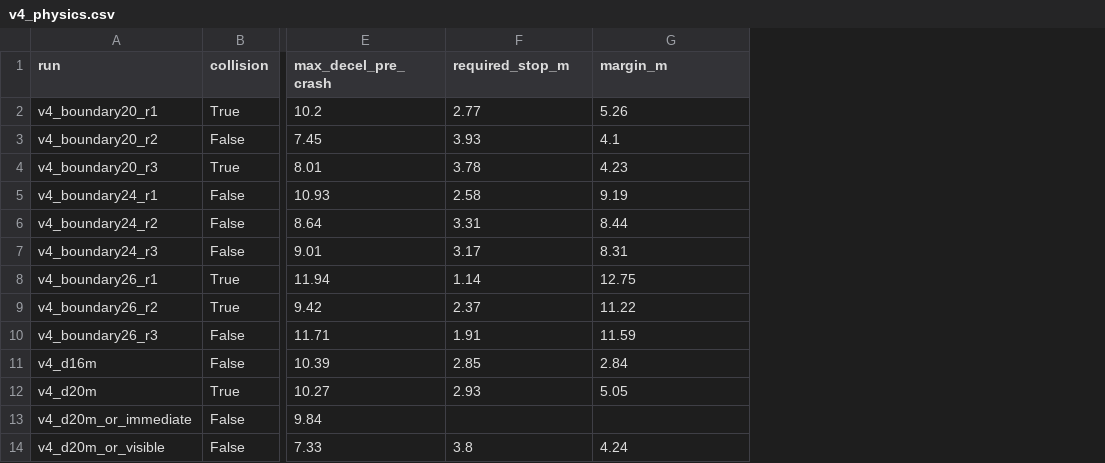
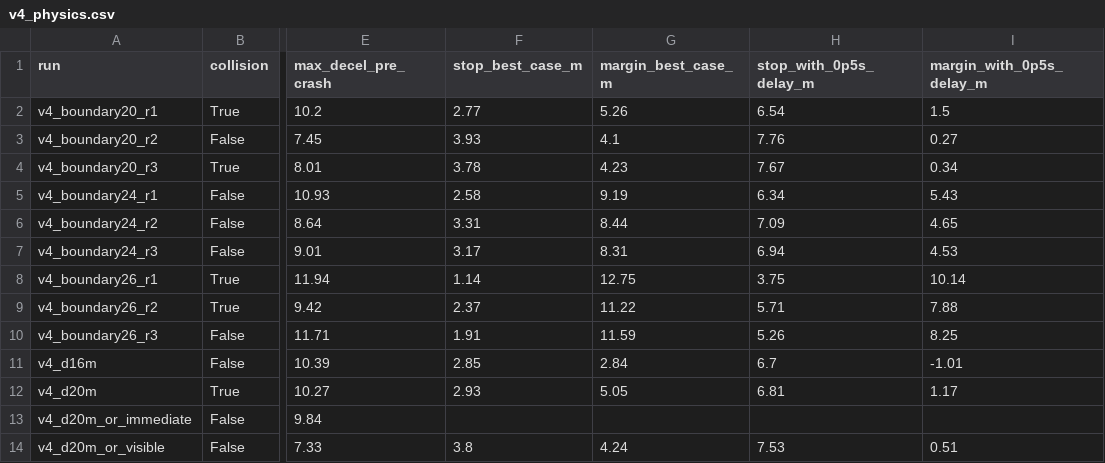
Before and after one commit to XxlGrace/carla-autodrive-validation, a CSV file: ghost_pedestrian_v4/results/v4_physics.csv, drawn as a sheet; only a part is shown, gaps mark what is left out; the diff names each change by its address in the sheet, - before the commit and + after, or states it on an @@ line.

Commit message:
v4: analyse the braking process, make the 26 m repeats reproducible, demote the stop-distance estimate
Three review points:

1. The 26 m repeats break the "braked too late" story. The run with the
   earliest sustained brake (1.20 s) collides: it brakes for only 0.70 s in
   4 pulses (longest 0.35 s), so the speed falls 7.48 -> 5.21 and is back at
   7.43 m/s when it hits. The run with the latest onset (3.05 s) survives
   because 0.70 s of continuous braking takes it to 0.01 m/s. Add
   v4_braking.csv: onset, total brake time, pulse count, longest continuous
   brake, minimum speed, and the speed / pedestrian lateral at the closest
   approach. Across the runs where the pedestrian is really inside the lane at
   that moment, collision runs are at 4.69-7.83 m/s and safe runs at
   0.00-1.83 m/s, with no overlap: the outcome tracks the speed left when the
   ego reaches the pedestrian, not the E4 timestamp.

2. gen_routes_v4.py now emits the 26 m repeats (20 / 24 / 26), so
   gen_routes_v4.py + run_all_v4.sh reproduce every reported run in one go.
   Regenerating the route set reproduces the committed XML byte for byte, so
   the existing runs stay valid; all 30 list entries resolve to a route file.

3. The 5.05 m figure is now labelled what it is: an optimistic upper bound
   from the peak pre-crash deceleration, with no reaction delay or brake
   build-up. It gets a 0.5 s-delay sensitivity column (1.17 m at 20 m), and
   the claim that a feasible avoidance exists now rests on the Oracle runs
   (first-visibility braking passes with 3.77 m to spare). E4 is also marked
   as "first sustained brake", not a failure criterion on its own.

```diff
--- a/ghost_pedestrian_v4/results/v4_physics.csv
+++ b/ghost_pedestrian_v4/results/v4_physics.csv
+column H (stop_with_0p5s_delay_m), rows 2-14: 6.54 | 7.76 | 7.67 | 6.34 | 7.09 | 6.94 | 3.75 | 5.71 | 5.26 | 6.7 | 6.81 |  | 7.53
+column I (margin_with_0p5s_delay_m), rows 2-14: 1.5 | 0.27 | 0.34 | 5.43 | 4.65 | 4.53 | 10.14 | 7.88 | 8.25 | -1.01 | 1.17 |  | 0.51
-F1: required_stop_m
+F1: stop_best_case_m
-G1: margin_m
+G1: margin_best_case_m
```
Also changed, not shown: 7 other files.
